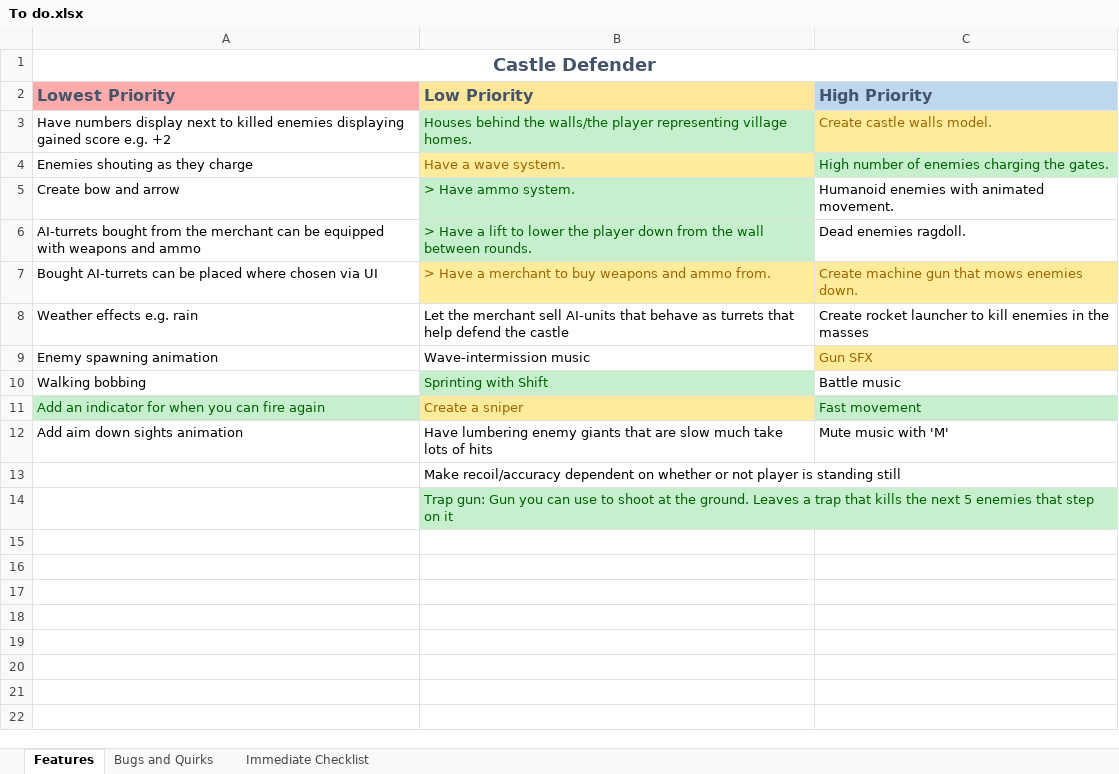
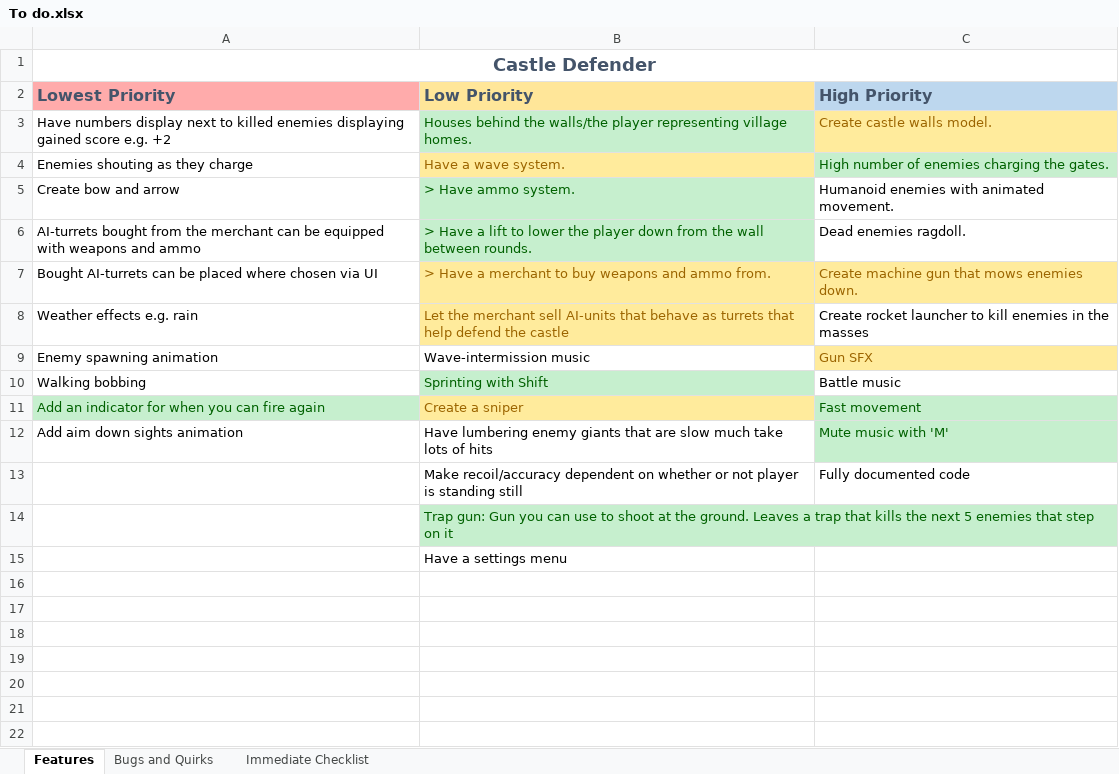
Before and after one commit to AMTerp/UnityProjects, an Excel workbook: Castle Defender/Assets/To do.xlsx, sheet Features, drawn as a sheet; only a part is shown; values as stored, in another font and other column widths than the file's, no borders; the diff names each change by its address in the sheet, - before the commit and + after, or states it on an @@ line.

```diff
--- a/Castle Defender/Assets/To do.xlsx (sheet Features)
+++ b/Castle Defender/Assets/To do.xlsx (sheet Features)
@@ B8 fill: none → #FFEB9C, text colour: black → #9C6500 @@
@@ C12 fill: none → #C6EFCE, text colour: black → #006100 @@
-C13 (High Priority): (empty)
+C13 (High Priority): Fully documented code
-B15 (Low Priority): (empty)
+B15 (Low Priority): Have a settings menu
```
Also changed, not shown: sheet Immediate Checklist, sheet Bugs and Quirks, 1 other file.
